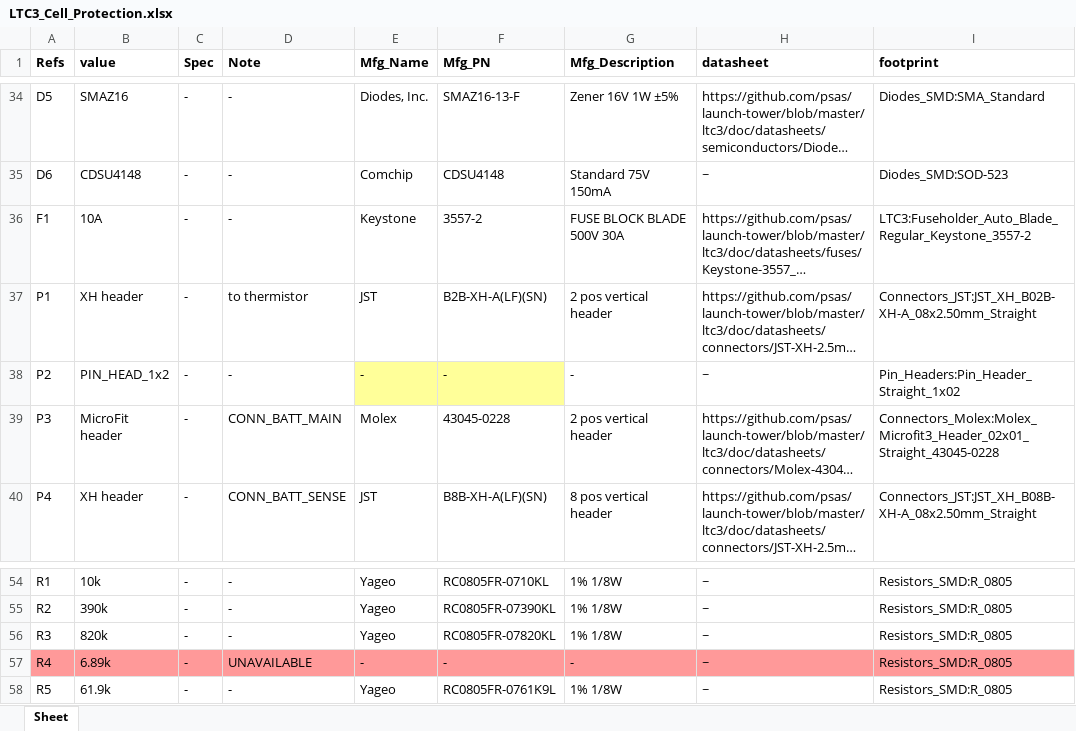
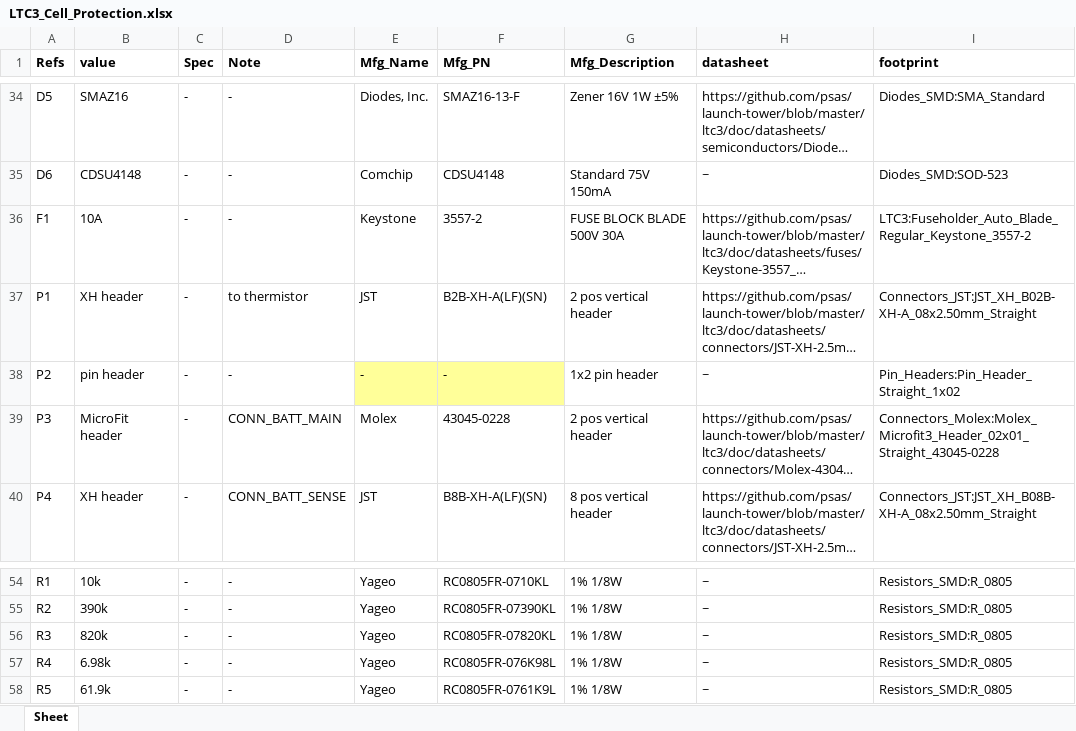
Before and after one commit to psas/launch-tower, an Excel workbook: ltc3/bom/cell_protection/LTC3_Cell_Protection.xlsx, sheet Sheet, drawn as a sheet; only a part is shown, gaps mark what is left out; long unchanged cells end in …; values as stored, in another font and other column widths than the file's, no borders; the diff names each change by its address in the sheet, - before the commit and + after, or states it on an @@ line.

Commit message:
LTC3: Modified Cell Protection schematic, correcting R4 value.
No impact to PCB layout.

```diff
--- a/ltc3/bom/cell_protection/LTC3_Cell_Protection.xlsx (sheet Sheet)
+++ b/ltc3/bom/cell_protection/LTC3_Cell_Protection.xlsx (sheet Sheet)
-B38 (value): PIN_HEAD_1x2
+B38 (value): pin header
-G38 (Mfg_Description): -
+G38 (Mfg_Description): 1x2 pin header
-A57:I57 fill: #FF9999
+A57:I57 fill: none
-B57 (value): 6.89k
+B57 (value): 6.98k
-D57 (Note): UNAVAILABLE
+D57 (Note): -
-E57 (Mfg_Name): -
+E57 (Mfg_Name): Yageo
-F57 (Mfg_PN): -
+F57 (Mfg_PN): RC0805FR-076K98L
-G57 (Mfg_Description): -
+G57 (Mfg_Description): 1% 1/8W
```
Also changed, not shown: 3 other files.
